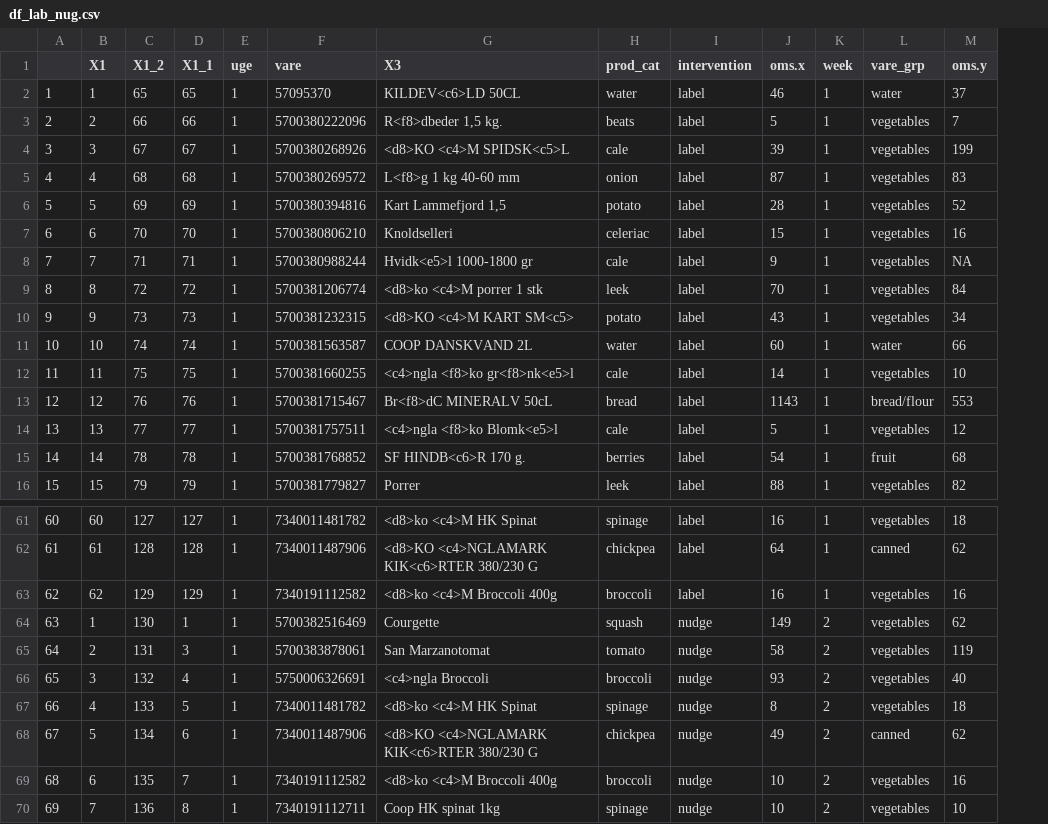
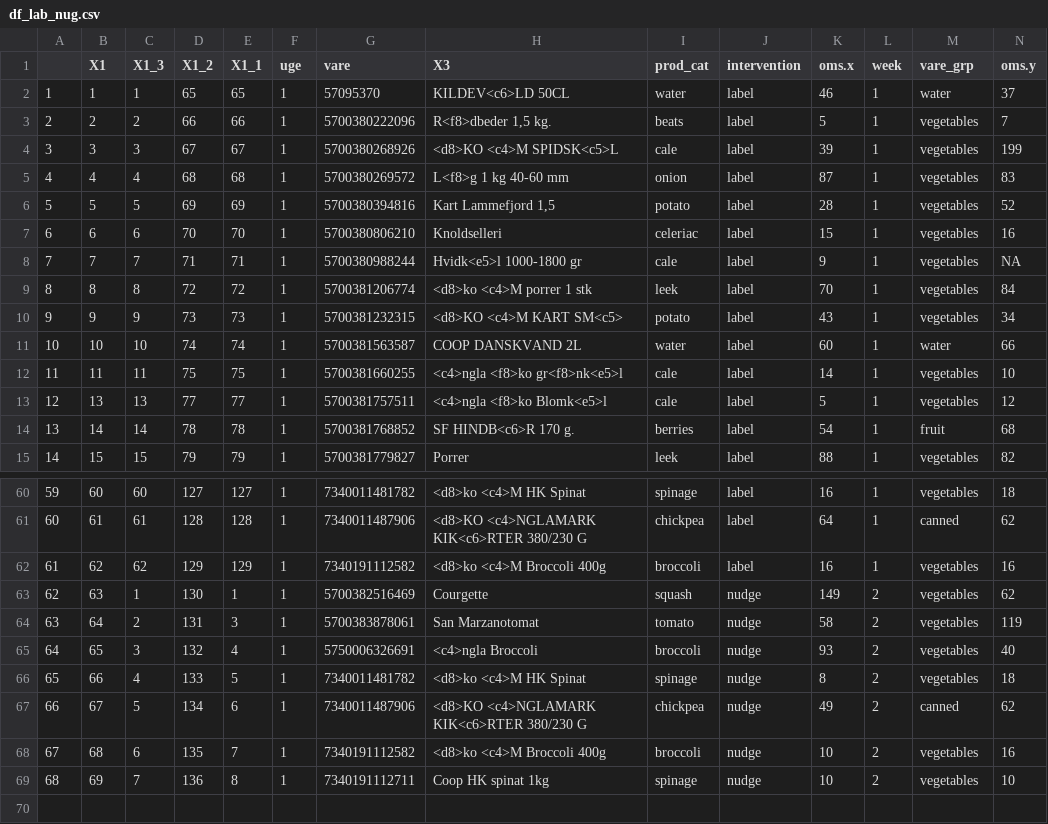
Before and after one commit to juliesvinth/bachelor, a CSV file: df_lab_nug.csv, drawn as a sheet; only a part is shown, gaps mark what is left out; removed rows and columns are numbered as before the commit, all else as after; rows hold the shown columns only; the diff names each change by its address in the sheet, - before the commit and + after, or states it on an @@ line.

```diff
--- a/df_lab_nug.csv
+++ b/df_lab_nug.csv
+column C (X1_3), rows 2-15: 1 | 2 | 3 | 4 | 5 | 6 | 7 | 8 | 9 | 10 | 11 | 13 | 14 | 15; rows 60-69: 60 | 61 | 62 | 1 | 2 | 3 | 4 | 5 | 6 | 7
-row 13: 12 | 12 | 76 | 76 | 1 | 5700381715467 | Br<f8>dC MINERALV 50cL | bread | label | 1143 | 1 | bread/flour | 553
@@ column A renumbered from row 13 down @@
-B63 (X1): 1
+B63 (X1): 63
-B64 (X1): 2
+B64 (X1): 64
-B65 (X1): 3
+B65 (X1): 65
-B66 (X1): 4
+B66 (X1): 66
-B67 (X1): 5
+B67 (X1): 67
-B68 (X1): 6
+B68 (X1): 68
-B69 (X1): 7
+B69 (X1): 69
```
Also changed, not shown: 3 other files.
